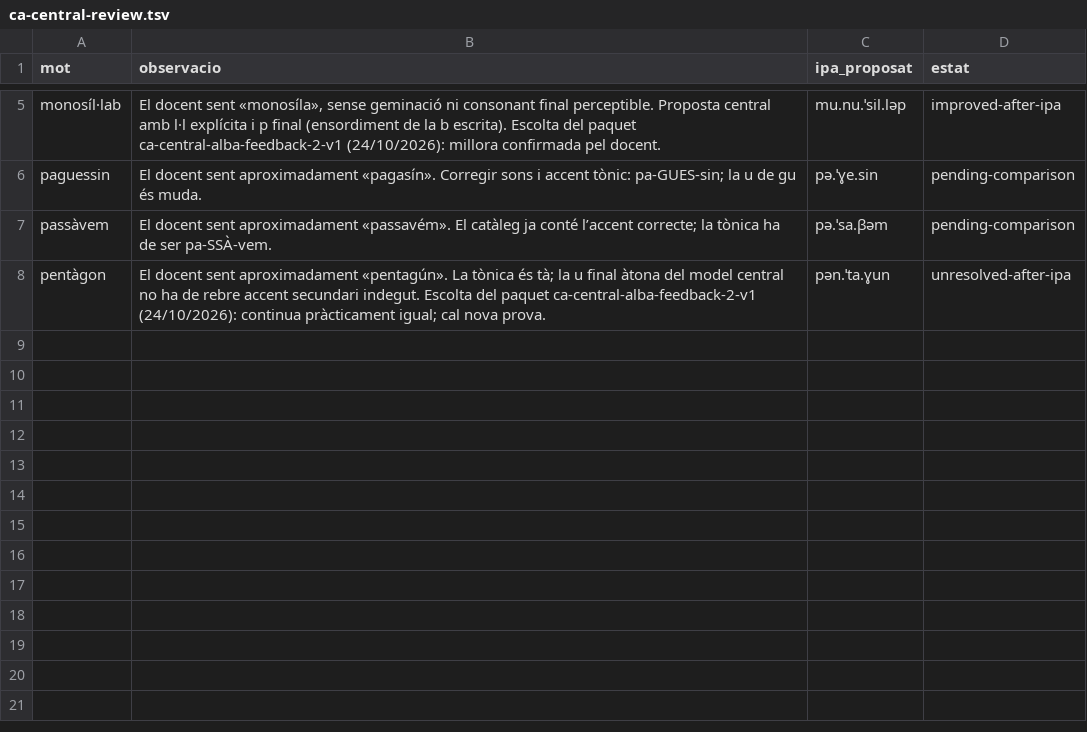
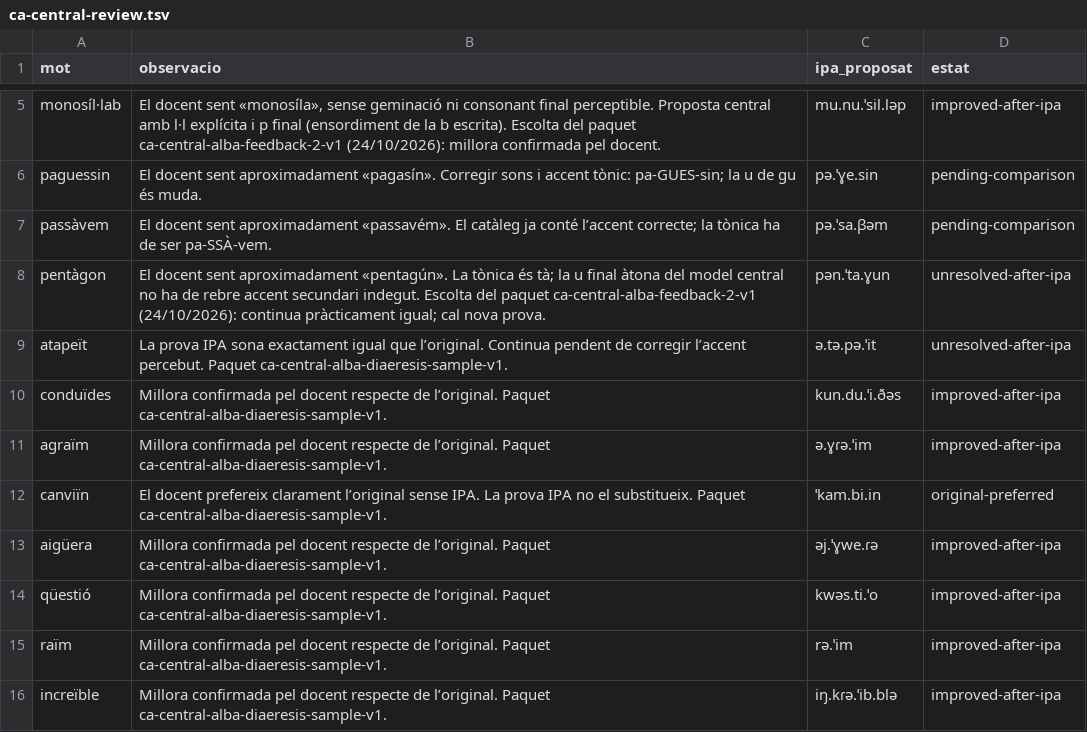
Before and after one commit to aaronFortuno/plec-dictats, a TSV file: audio/pronunciation/ca-central-review.tsv, drawn as a sheet; only a part is shown, gaps mark what is left out.

Commit message:
Record diaeresis audition feedback and preserve preferred originals

```diff
--- a/audio/pronunciation/ca-central-review.tsv
+++ b/audio/pronunciation/ca-central-review.tsv
@@ -8 +8,9 @@ passàvem	El docent sent aproximadament «passavém». El catàleg ja conté l
 pentàgon	El docent sent aproximadament «pentagún». La tònica és tà; la u final àtona del model central no ha de rebre accent secundari indegut. Escolta del paquet ca-central-alba-feedback-2-v1 (24/10/2026): continua pràcticament igual; cal nova prova.	pən.ˈta.ɣun	unresolved-after-ipa
+atapeït	La prova IPA sona exactament igual que l’original. Continua pendent de corregir l’accent percebut. Paquet ca-central-alba-diaeresis-sample-v1.	ə.tə.pə.ˈit	unresolved-after-ipa
+conduïdes	Millora confirmada pel docent respecte de l’original. Paquet ca-central-alba-diaeresis-sample-v1.	kun.du.ˈi.ðəs	improved-after-ipa
+agraïm	Millora confirmada pel docent respecte de l’original. Paquet ca-central-alba-diaeresis-sample-v1.	ə.ɣɾə.ˈim	improved-after-ipa
+canviïn	El docent prefereix clarament l’original sense IPA. La prova IPA no el substitueix. Paquet ca-central-alba-diaeresis-sample-v1.	ˈkam.bi.in	original-preferred
+aigüera	Millora confirmada pel docent respecte de l’original. Paquet ca-central-alba-diaeresis-sample-v1.	əj.ˈɣwe.ɾə	improved-after-ipa
+qüestió	Millora confirmada pel docent respecte de l’original. Paquet ca-central-alba-diaeresis-sample-v1.	kwəs.ti.ˈo	improved-after-ipa
+raïm	Millora confirmada pel docent respecte de l’original. Paquet ca-central-alba-diaeresis-sample-v1.	rə.ˈim	improved-after-ipa
+increïble	Millora confirmada pel docent respecte de l’original. Paquet ca-central-alba-diaeresis-sample-v1.	iŋ.kɾə.ˈib.blə	improved-after-ipa
```
Also changed, not shown: audio/pronunciation/ca/central-didactic.tsv, 6 other files.
